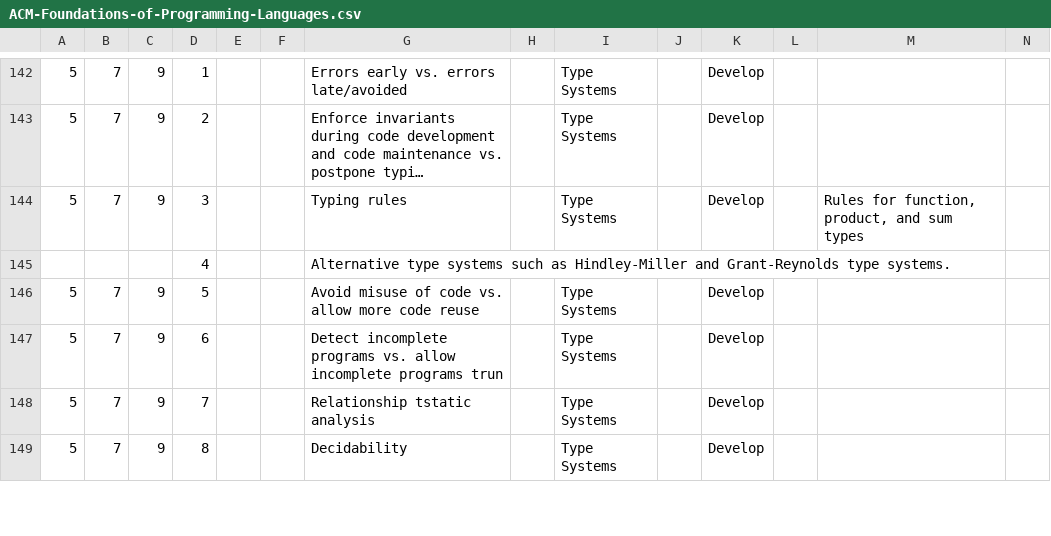
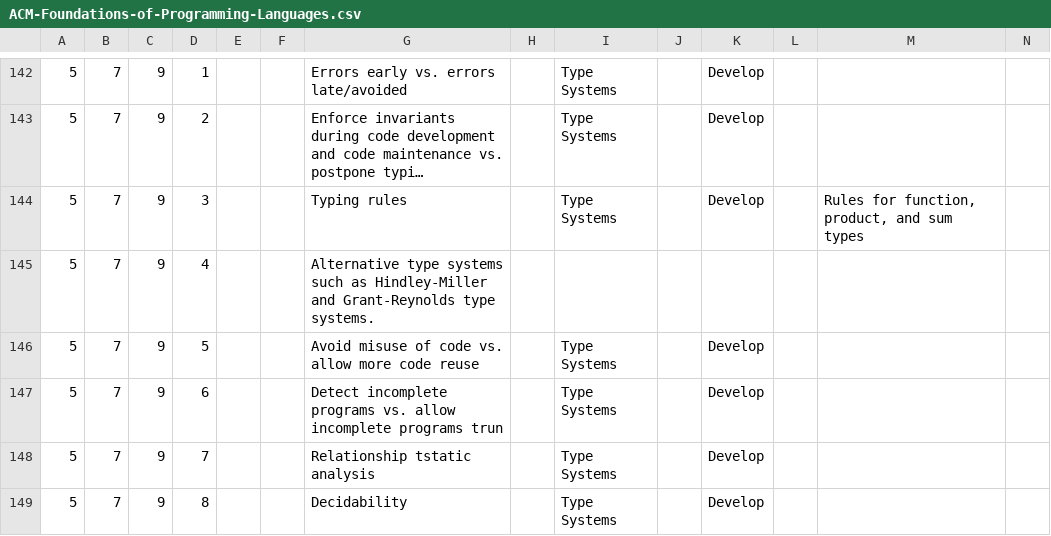
Before and after one commit to zoewang27/curriculum_graph, a CSV file: curriculum/graphvisualiztion/CSV/ACM-Foundations-of-Programming-Languages.csv, drawn as a sheet; only a part is shown, gaps mark what is left out; long unchanged cells end in …; removed rows and columns are numbered as before the commit, all else as after; the diff names each change by its address in the sheet, - before the commit and + after, or states it on an @@ line.

Commit message:
Add a page to display the graph of a single course in five layers

```diff
--- a/curriculum/graphvisualiztion/CSV/ACM-Foundations-of-Programming-Languages.csv
+++ b/curriculum/graphvisualiztion/CSV/ACM-Foundations-of-Programming-Languages.csv
-row 145:  |  |  | 4 |  |  | Alternative type systems such as Hindley-Miller and Grant-Reynolds type systems.
+row 145: 5 | 7 | 9 | 4 |  |  | Alternative type systems such as Hindley-Miller and Grant-Reynolds type systems.
```
Also changed, not shown: curriculum/graphvisualiztion/CSV/ACM-Architecture-and-Organization.csv, 6 other files.
